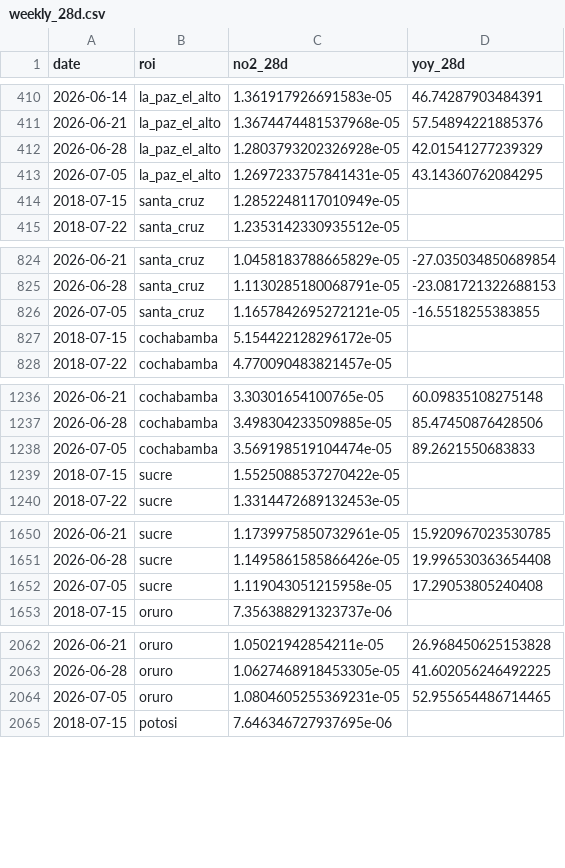
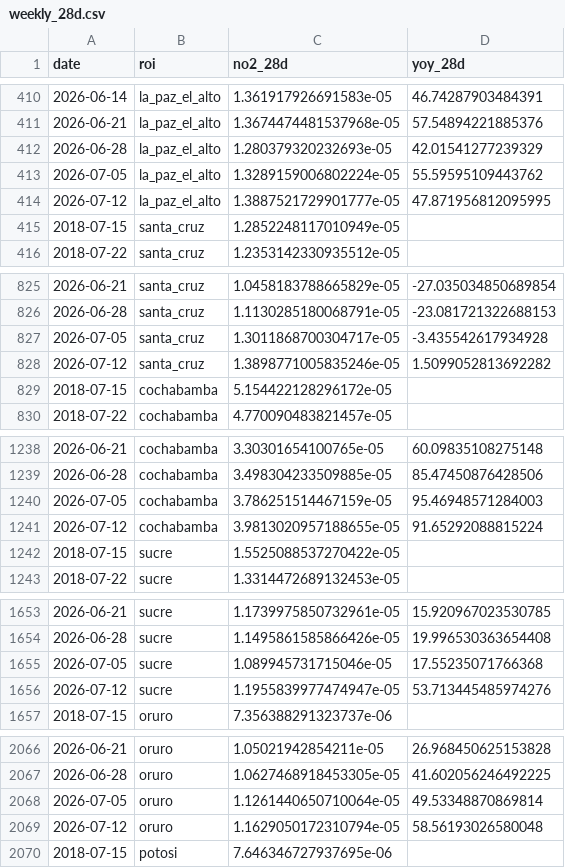
Before and after one commit to wernerhl/smog-tracker, a CSV file: data/weekly/weekly_28d.csv, drawn as a sheet; only a part is shown, gaps mark what is left out; the diff covers the shown part only.

```diff
--- a/data/weekly/weekly_28d.csv
+++ b/data/weekly/weekly_28d.csv
@@ -411,4 +411,5 @@ date,roi,no2_28d,yoy_28d
 2026-06-21,la_paz_el_alto,1.3674474481537968e-05,57.54894221885376
-2026-06-28,la_paz_el_alto,1.2803793202326928e-05,42.01541277239329
-2026-07-05,la_paz_el_alto,1.2697233757841431e-05,43.14360762084295
+2026-06-28,la_paz_el_alto,1.280379320232693e-05,42.01541277239329
+2026-07-05,la_paz_el_alto,1.3289159006802224e-05,55.59595109443762
+2026-07-12,la_paz_el_alto,1.3887521729901777e-05,47.871956812095995
 2018-07-15,santa_cruz,1.2852248117010949e-05,
@@ -825,3 +826,4 @@ date,roi,no2_28d,yoy_28d
 2026-06-28,santa_cruz,1.1130285180068791e-05,-23.081721322688153
-2026-07-05,santa_cruz,1.1657842695272121e-05,-16.5518255383855
+2026-07-05,santa_cruz,1.3011868700304717e-05,-3.435542617934928
+2026-07-12,santa_cruz,1.3898771005835246e-05,1.5099052813692282
 2018-07-15,cochabamba,5.154422128296172e-05,
@@ -1237,3 +1239,4 @@ date,roi,no2_28d,yoy_28d
 2026-06-28,cochabamba,3.498304233509885e-05,85.47450876428506
-2026-07-05,cochabamba,3.569198519104474e-05,89.2621550683833
+2026-07-05,cochabamba,3.786251514467159e-05,95.46948571284003
+2026-07-12,cochabamba,3.9813020957188655e-05,91.65292088815224
 2018-07-15,sucre,1.5525088537270422e-05,
@@ -1651,3 +1654,4 @@ date,roi,no2_28d,yoy_28d
 2026-06-28,sucre,1.1495861585866426e-05,19.996530363654408
-2026-07-05,sucre,1.119043051215958e-05,17.29053805240408
+2026-07-05,sucre,1.089945731715046e-05,17.55235071766368
+2026-07-12,sucre,1.1955839977474947e-05,53.713445485974276
 2018-07-15,oruro,7.356388291323737e-06,
@@ -2063,3 +2067,4 @@ date,roi,no2_28d,yoy_28d
 2026-06-28,oruro,1.0627468918453305e-05,41.602056246492225
-2026-07-05,oruro,1.0804605255369231e-05,52.955654486714465
+2026-07-05,oruro,1.1261440650710064e-05,49.53348870869814
+2026-07-12,oruro,1.1629050172310794e-05,58.56193026580048
 2018-07-15,potosi,7.646346727937695e-06,
```
Also changed, not shown: 6 added rows and 10 edited cells elsewhere in this file, data/national/national_weekly.csv, 2 other files.
